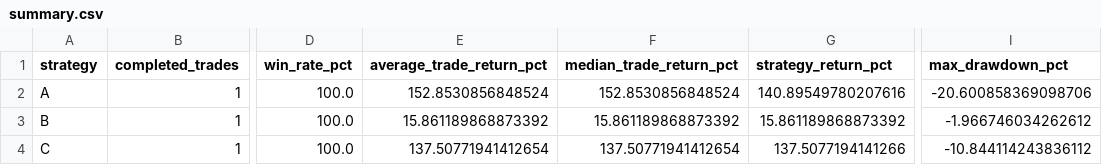
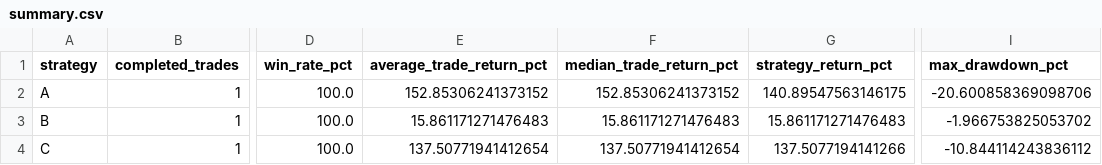
Before and after one commit to angel92051400-code/market-breadth-backtest, a CSV file: docs/summary.csv, drawn as a sheet; only a part is shown, gaps mark what is left out; the diff names each change by its address in the sheet, - before the commit and + after, or states it on an @@ line.

```diff
--- a/docs/summary.csv
+++ b/docs/summary.csv
-E2 (average_trade_return_pct): 152.8530856848524
+E2 (average_trade_return_pct): 152.85306241373152
-F2 (median_trade_return_pct): 152.8530856848524
+F2 (median_trade_return_pct): 152.85306241373152
-G2 (strategy_return_pct): 140.89549780207616
+G2 (strategy_return_pct): 140.89547563146175
-E3 (average_trade_return_pct): 15.861189868873392
+E3 (average_trade_return_pct): 15.861171271476483
-F3 (median_trade_return_pct): 15.861189868873392
+F3 (median_trade_return_pct): 15.861171271476483
-G3 (strategy_return_pct): 15.861189868873392
+G3 (strategy_return_pct): 15.861171271476483
-I3 (max_drawdown_pct): -1.966746034262612
+I3 (max_drawdown_pct): -1.966753825053702
```
Also changed, not shown: docs/equity_A.csv, docs/equity_B.csv, 5 other files.
